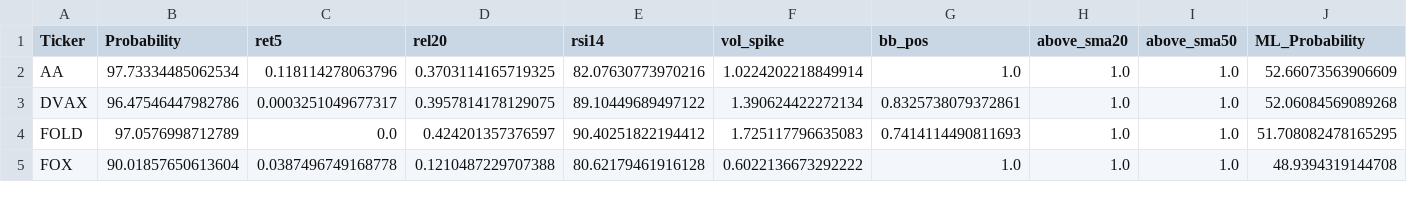
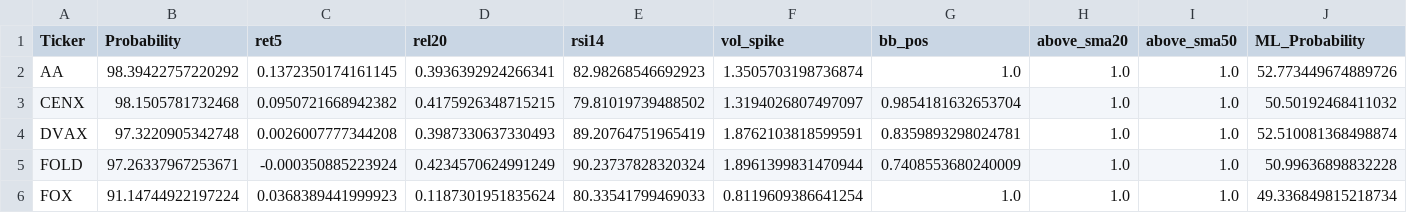
Before and after one commit to mox0716/Swing_Auto_Hybrid, a CSV file: out/08_overbought.csv, drawn as a sheet; only a part is shown; the diff covers the shown part only.

```diff
--- a/out/08_overbought.csv
+++ b/out/08_overbought.csv
@@ -1,5 +1,6 @@
 Ticker,Probability,ret5,rel20,rsi14,vol_spike,bb_pos,above_sma20,above_sma50,ML_Probability
-AA,97.73334485062534,0.118114278063796,0.3703114165719325,82.07630773970216,1.0224202218849914,1.0,1.0,1.0,52.66073563906609
-DVAX,96.47546447982786,0.0003251049677317,0.3957814178129075,89.10449689497122,1.390624422272134,0.8325738079372861,1.0,1.0,52.06084569089268
-FOLD,97.0576998712789,0.0,0.424201357376597,90.40251822194412,1.725117796635083,0.7414114490811693,1.0,1.0,51.708082478165295
-FOX,90.01857650613604,0.0387496749168778,0.1210487229707388,80.62179461916128,0.6022136673292222,1.0,1.0,1.0,48.9394319144708
+AA,98.39422757220292,0.1372350174161145,0.3936392924266341,82.98268546692923,1.3505703198736874,1.0,1.0,1.0,52.773449674889726
+CENX,98.1505781732468,0.0950721668942382,0.4175926348715215,79.81019739488502,1.3194026807497097,0.9854181632653704,1.0,1.0,50.50192468411032
+DVAX,97.3220905342748,0.0026007777344208,0.3987330637330493,89.20764751965419,1.8762103818599591,0.8359893298024781,1.0,1.0,52.510081368498874
+FOLD,97.26337967253671,-0.000350885223924,0.4234570624991249,90.23737828320324,1.8961399831470944,0.7408553680240009,1.0,1.0,50.99636898832228
+FOX,91.14744922197224,0.0368389441999923,0.1187301951835624,80.33541799469033,0.8119609386641254,1.0,1.0,1.0,49.336849815218734
```
Also changed, not shown: 2 added rows and 27 edited cells elsewhere in this file, out/01_new_highs_liquid.csv, out/02_top_gainers_liquid.csv, 2 other files.
